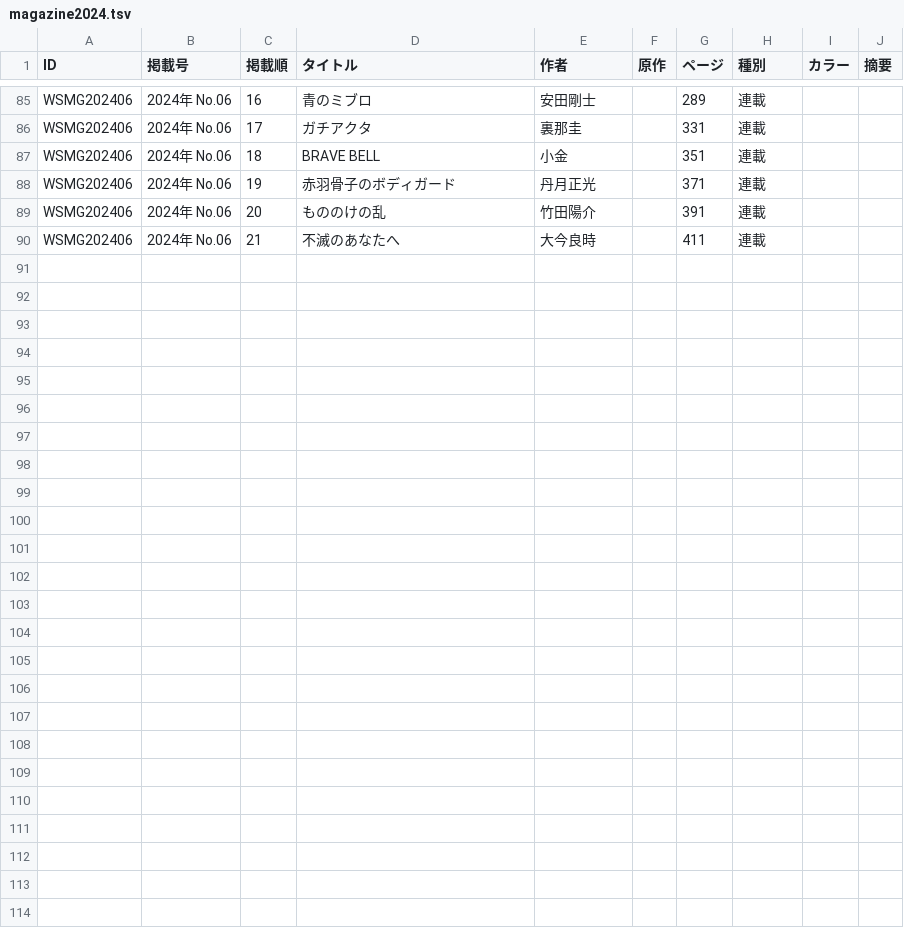
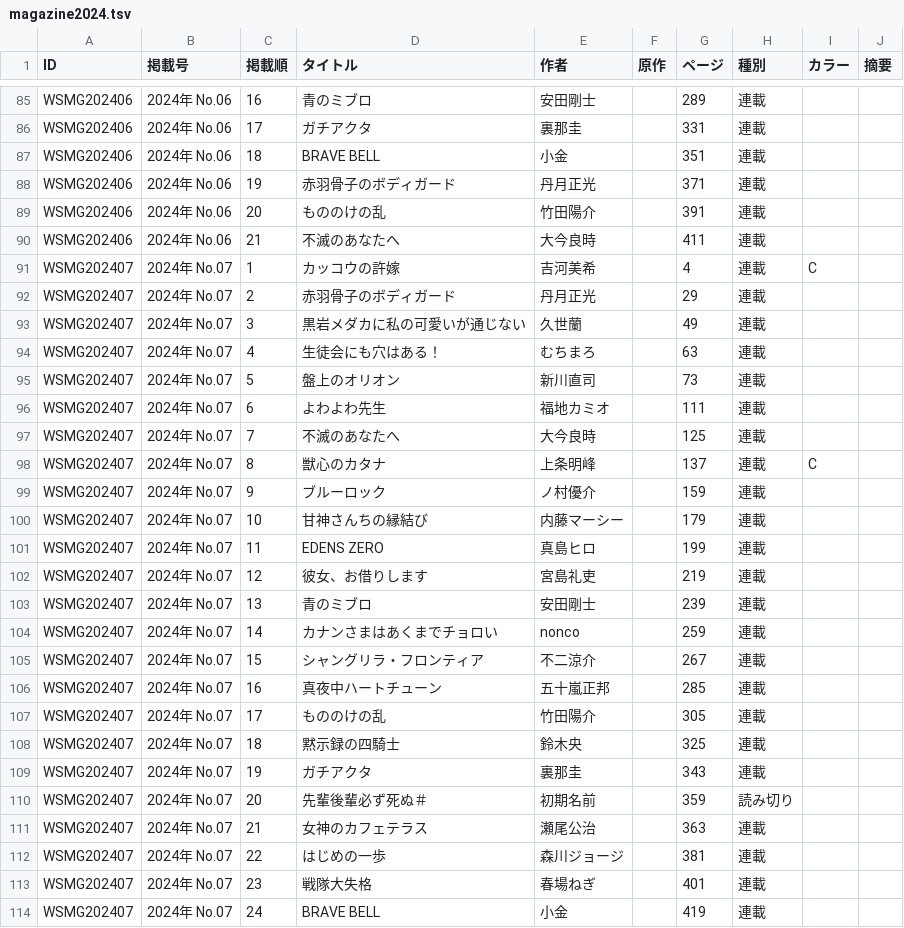
Before and after one commit to tricogimmick/comic_magazine_data, a TSV file: tsv/magazine/magazine2024.tsv, drawn as a sheet; only a part is shown, gaps mark what is left out; the diff names each change by its address in the sheet, - before the commit and + after, or states it on an @@ line.

Commit message:
週刊少年マガジン 2024年 No.07

```diff
--- a/tsv/magazine/magazine2024.tsv
+++ b/tsv/magazine/magazine2024.tsv
+row 91: WSMG202407 | 2024年 No.07 | 1 | カッコウの許嫁 | 吉河美希 |  | 4 | 連載 | C
+row 92: WSMG202407 | 2024年 No.07 | 2 | 赤羽骨子のボディガード | 丹月正光 |  | 29 | 連載
+row 93: WSMG202407 | 2024年 No.07 | 3 | 黒岩メダカに私の可愛いが通じない | 久世蘭 |  | 49 | 連載
+row 94: WSMG202407 | 2024年 No.07 | 4 | 生徒会にも穴はある！ | むちまろ |  | 63 | 連載
+row 95: WSMG202407 | 2024年 No.07 | 5 | 盤上のオリオン | 新川直司 |  | 73 | 連載
+row 96: WSMG202407 | 2024年 No.07 | 6 | よわよわ先生 | 福地カミオ |  | 111 | 連載
+row 97: WSMG202407 | 2024年 No.07 | 7 | 不滅のあなたへ | 大今良時 |  | 125 | 連載
+row 98: WSMG202407 | 2024年 No.07 | 8 | 獣心のカタナ | 上条明峰 |  | 137 | 連載 | C
+row 99: WSMG202407 | 2024年 No.07 | 9 | ブルーロック | ノ村優介 |  | 159 | 連載
+row 100: WSMG202407 | 2024年 No.07 | 10 | 甘神さんちの縁結び | 内藤マーシー |  | 179 | 連載
+row 101: WSMG202407 | 2024年 No.07 | 11 | EDENS ZERO | 真島ヒロ |  | 199 | 連載
+row 102: WSMG202407 | 2024年 No.07 | 12 | 彼女、お借りします | 宮島礼吏 |  | 219 | 連載
+row 103: WSMG202407 | 2024年 No.07 | 13 | 青のミブロ | 安田剛士 |  | 239 | 連載
+row 104: WSMG202407 | 2024年 No.07 | 14 | カナンさまはあくまでチョロい | nonco |  | 259 | 連載
+row 105: WSMG202407 | 2024年 No.07 | 15 | シャングリラ・フロンティア | 不二涼介 |  | 267 | 連載
+row 106: WSMG202407 | 2024年 No.07 | 16 | 真夜中ハートチューン | 五十嵐正邦 |  | 285 | 連載
+row 107: WSMG202407 | 2024年 No.07 | 17 | もののけの乱 | 竹田陽介 |  | 305 | 連載
+row 108: WSMG202407 | 2024年 No.07 | 18 | 黙示録の四騎士 | 鈴木央 |  | 325 | 連載
+row 109: WSMG202407 | 2024年 No.07 | 19 | ガチアクタ | 裏那圭 |  | 343 | 連載
+row 110: WSMG202407 | 2024年 No.07 | 20 | 先輩後輩必ず死ぬ＃ | 初期名前 |  | 359 | 読み切り
+row 111: WSMG202407 | 2024年 No.07 | 21 | 女神のカフェテラス | 瀬尾公治 |  | 363 | 連載
+row 112: WSMG202407 | 2024年 No.07 | 22 | はじめの一歩 | 森川ジョージ |  | 381 | 連載
+row 113: WSMG202407 | 2024年 No.07 | 23 | 戦隊大失格 | 春場ねぎ |  | 401 | 連載
+row 114: WSMG202407 | 2024年 No.07 | 24 | BRAVE BELL | 小金 |  | 419 | 連載
```
